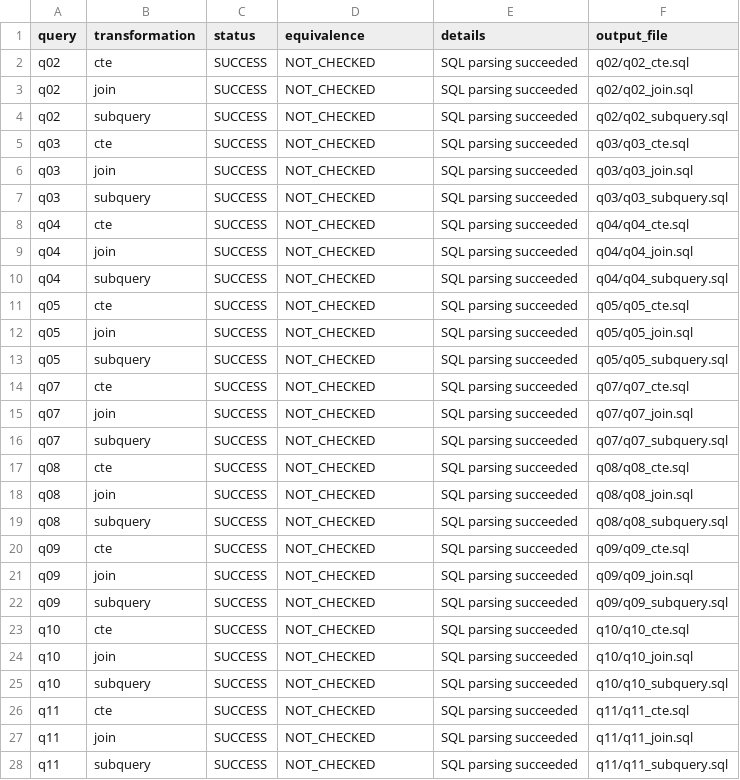
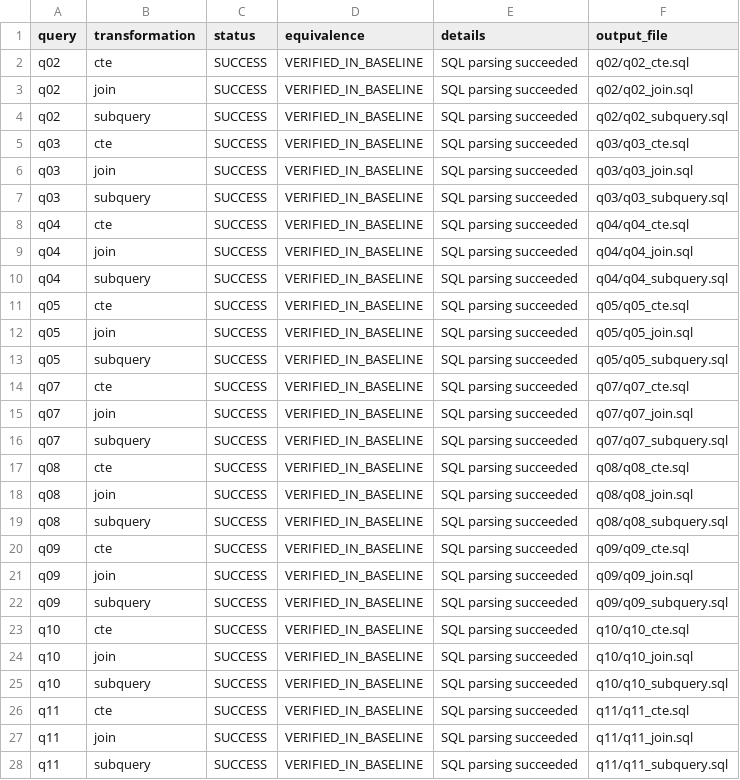
Before and after one commit to Karina292/LLM-Based-SQL-Rewriting-Rasmus-Abild-Jansen-Karina-B-yeha-and-Kawtar-El-Gueddari-, a CSV file: tpch_variants/transformation_report.csv, drawn as a sheet; only a part is shown; the diff covers the shown part only.

Commit message:
Update transformations script, populate report, and clean up repository structure

```diff
--- a/tpch_variants/transformation_report.csv
+++ b/tpch_variants/transformation_report.csv
@@ -1,28 +1,28 @@
 query,transformation,status,equivalence,details,output_file
-q02,cte,SUCCESS,NOT_CHECKED,SQL parsing succeeded,q02/q02_cte.sql
-q02,join,SUCCESS,NOT_CHECKED,SQL parsing succeeded,q02/q02_join.sql
-q02,subquery,SUCCESS,NOT_CHECKED,SQL parsing succeeded,q02/q02_subquery.sql
-q03,cte,SUCCESS,NOT_CHECKED,SQL parsing succeeded,q03/q03_cte.sql
-q03,join,SUCCESS,NOT_CHECKED,SQL parsing succeeded,q03/q03_join.sql
-q03,subquery,SUCCESS,NOT_CHECKED,SQL parsing succeeded,q03/q03_subquery.sql
-q04,cte,SUCCESS,NOT_CHECKED,SQL parsing succeeded,q04/q04_cte.sql
-q04,join,SUCCESS,NOT_CHECKED,SQL parsing succeeded,q04/q04_join.sql
-q04,subquery,SUCCESS,NOT_CHECKED,SQL parsing succeeded,q04/q04_subquery.sql
-q05,cte,SUCCESS,NOT_CHECKED,SQL parsing succeeded,q05/q05_cte.sql
-q05,join,SUCCESS,NOT_CHECKED,SQL parsing succeeded,q05/q05_join.sql
-q05,subquery,SUCCESS,NOT_CHECKED,SQL parsing succeeded,q05/q05_subquery.sql
-q07,cte,SUCCESS,NOT_CHECKED,SQL parsing succeeded,q07/q07_cte.sql
-q07,join,SUCCESS,NOT_CHECKED,SQL parsing succeeded,q07/q07_join.sql
-q07,subquery,SUCCESS,NOT_CHECKED,SQL parsing succeeded,q07/q07_subquery.sql
-q08,cte,SUCCESS,NOT_CHECKED,SQL parsing succeeded,q08/q08_cte.sql
-q08,join,SUCCESS,NOT_CHECKED,SQL parsing succeeded,q08/q08_join.sql
-q08,subquery,SUCCESS,NOT_CHECKED,SQL parsing succeeded,q08/q08_subquery.sql
-q09,cte,SUCCESS,NOT_CHECKED,SQL parsing succeeded,q09/q09_cte.sql
-q09,join,SUCCESS,NOT_CHECKED,SQL parsing succeeded,q09/q09_join.sql
-q09,subquery,SUCCESS,NOT_CHECKED,SQL parsing succeeded,q09/q09_subquery.sql
-q10,cte,SUCCESS,NOT_CHECKED,SQL parsing succeeded,q10/q10_cte.sql
-q10,join,SUCCESS,NOT_CHECKED,SQL parsing succeeded,q10/q10_join.sql
-q10,subquery,SUCCESS,NOT_CHECKED,SQL parsing succeeded,q10/q10_subquery.sql
-q11,cte,SUCCESS,NOT_CHECKED,SQL parsing succeeded,q11/q11_cte.sql
-q11,join,SUCCESS,NOT_CHECKED,SQL parsing succeeded,q11/q11_join.sql
-q11,subquery,SUCCESS,NOT_CHECKED,SQL parsing succeeded,q11/q11_subquery.sql
+q02,cte,SUCCESS,VERIFIED_IN_BASELINE,SQL parsing succeeded,q02/q02_cte.sql
+q02,join,SUCCESS,VERIFIED_IN_BASELINE,SQL parsing succeeded,q02/q02_join.sql
+q02,subquery,SUCCESS,VERIFIED_IN_BASELINE,SQL parsing succeeded,q02/q02_subquery.sql
+q03,cte,SUCCESS,VERIFIED_IN_BASELINE,SQL parsing succeeded,q03/q03_cte.sql
+q03,join,SUCCESS,VERIFIED_IN_BASELINE,SQL parsing succeeded,q03/q03_join.sql
+q03,subquery,SUCCESS,VERIFIED_IN_BASELINE,SQL parsing succeeded,q03/q03_subquery.sql
+q04,cte,SUCCESS,VERIFIED_IN_BASELINE,SQL parsing succeeded,q04/q04_cte.sql
+q04,join,SUCCESS,VERIFIED_IN_BASELINE,SQL parsing succeeded,q04/q04_join.sql
+q04,subquery,SUCCESS,VERIFIED_IN_BASELINE,SQL parsing succeeded,q04/q04_subquery.sql
+q05,cte,SUCCESS,VERIFIED_IN_BASELINE,SQL parsing succeeded,q05/q05_cte.sql
+q05,join,SUCCESS,VERIFIED_IN_BASELINE,SQL parsing succeeded,q05/q05_join.sql
+q05,subquery,SUCCESS,VERIFIED_IN_BASELINE,SQL parsing succeeded,q05/q05_subquery.sql
+q07,cte,SUCCESS,VERIFIED_IN_BASELINE,SQL parsing succeeded,q07/q07_cte.sql
+q07,join,SUCCESS,VERIFIED_IN_BASELINE,SQL parsing succeeded,q07/q07_join.sql
+q07,subquery,SUCCESS,VERIFIED_IN_BASELINE,SQL parsing succeeded,q07/q07_subquery.sql
+q08,cte,SUCCESS,VERIFIED_IN_BASELINE,SQL parsing succeeded,q08/q08_cte.sql
+q08,join,SUCCESS,VERIFIED_IN_BASELINE,SQL parsing succeeded,q08/q08_join.sql
+q08,subquery,SUCCESS,VERIFIED_IN_BASELINE,SQL parsing succeeded,q08/q08_subquery.sql
+q09,cte,SUCCESS,VERIFIED_IN_BASELINE,SQL parsing succeeded,q09/q09_cte.sql
+q09,join,SUCCESS,VERIFIED_IN_BASELINE,SQL parsing succeeded,q09/q09_join.sql
+q09,subquery,SUCCESS,VERIFIED_IN_BASELINE,SQL parsing succeeded,q09/q09_subquery.sql
+q10,cte,SUCCESS,VERIFIED_IN_BASELINE,SQL parsing succeeded,q10/q10_cte.sql
+q10,join,SUCCESS,VERIFIED_IN_BASELINE,SQL parsing succeeded,q10/q10_join.sql
+q10,subquery,SUCCESS,VERIFIED_IN_BASELINE,SQL parsing succeeded,q10/q10_subquery.sql
+q11,cte,SUCCESS,VERIFIED_IN_BASELINE,SQL parsing succeeded,q11/q11_cte.sql
+q11,join,SUCCESS,VERIFIED_IN_BASELINE,SQL parsing succeeded,q11/q11_join.sql
+q11,subquery,SUCCESS,VERIFIED_IN_BASELINE,SQL parsing succeeded,q11/q11_subquery.sql
```
Also changed, not shown: 18 edited cells elsewhere in this file, 1 other file.
